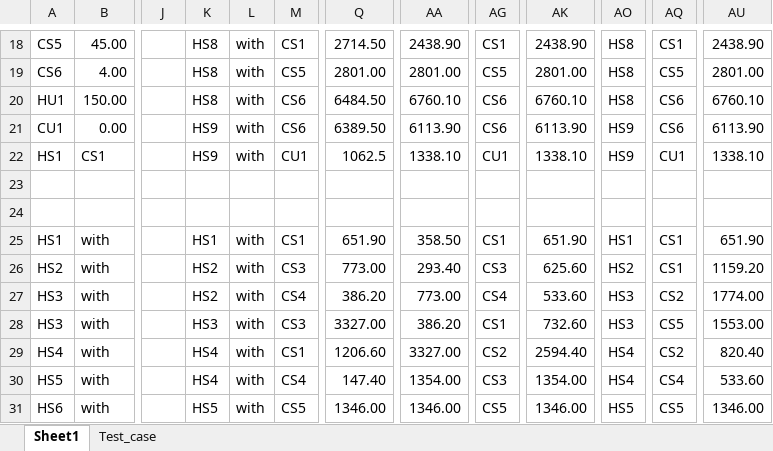
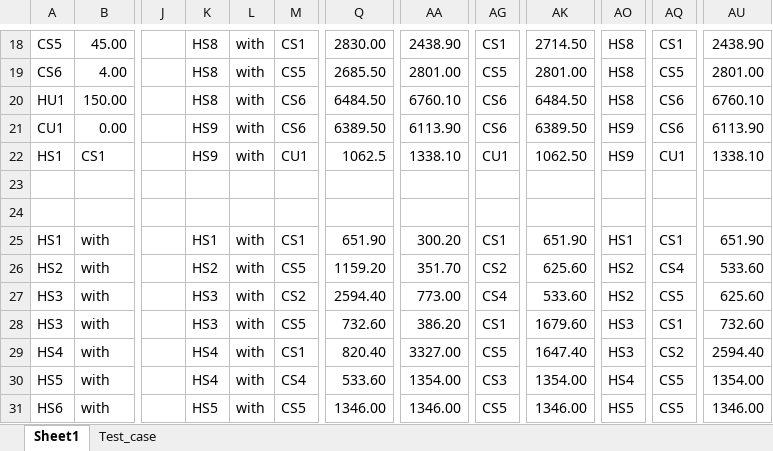
Before and after one commit to may3rd/COSMO, an Excel workbook: hens/test_case.xlsx, sheet Sheet1, drawn as a sheet; only a part is shown, gaps mark what is left out; values as stored, in another font and other column widths than the file's, no borders; conditional formats not drawn; the diff covers the shown part only; the diff names each change by its address in the sheet, - before the commit and + after, or states it on an @@ line.

```diff
--- a/hens/test_case.xlsx (sheet Sheet1)
+++ b/hens/test_case.xlsx (sheet Sheet1)
-Q18: 2714.50
+Q18: 2830.00
-AK18: 2438.90
+AK18: 2714.50
-Q19: 2801.00
+Q19: 2685.50
-AK20: 6760.10
+AK20: 6484.50
-AK21: 6113.90
+AK21: 6389.50
-AK22: 1338.10
+AK22: 1062.50
-AA25: 358.50
+AA25: 300.20
-M26: CS3
+M26: CS5
-Q26: 773.00
+Q26: 1159.20
-AA26: 293.40
+AA26: 351.70
-AG26: CS3
+AG26: CS2
-AQ26: CS1
+AQ26: CS4
-AU26: 1159.20
+AU26: 533.60
-K27: HS2
+K27: HS3
-M27: CS4
+M27: CS2
-Q27: 386.20
+Q27: 2594.40
-AO27: HS3
+AO27: HS2
-AQ27: CS2
+AQ27: CS5
-AU27: 1774.00
+AU27: 625.60
-M28: CS3
+M28: CS5
-Q28: 3327.00
+Q28: 732.60
-AK28: 732.60
+AK28: 1679.60
-AQ28: CS5
+AQ28: CS1
-AU28: 1553.00
+AU28: 732.60
-Q29: 1206.60
+Q29: 820.40
-AG29: CS2
+AG29: CS5
-AK29: 2594.40
+AK29: 1647.40
-AO29: HS4
+AO29: HS3
-AU29: 820.40
+AU29: 2594.40
-Q30: 147.40
+Q30: 533.60
-AQ30: CS4
+AQ30: CS5
-AU30: 533.60
+AU30: 1354.00
```
Also changed, not shown: 124 edited cells elsewhere in this sheet, 3 other files.
